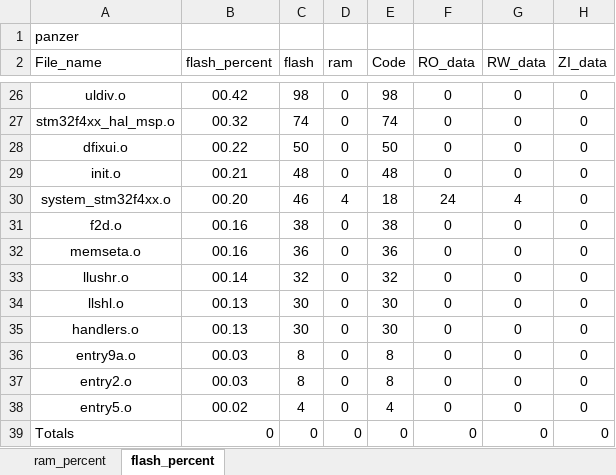
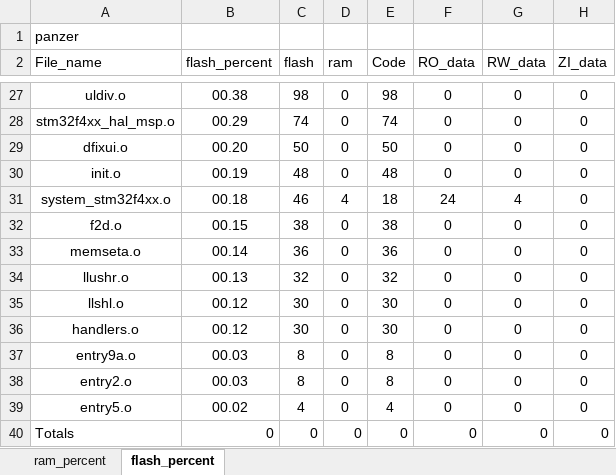
Before and after one commit to paint-boy/Engineering-competition-code, an Excel workbook: MDK-ARM/panzer_analysis.xlsx, sheet flash_percent, drawn as a sheet; only a part is shown, gaps mark what is left out; values as stored, in another font and other column widths than the file's, no borders; charts and pictures and table styles not drawn; addresses are those after the commit; the diff covers the shown part only; the diff names each change by its address in the sheet, - before the commit and + after, or states it on an @@ line.

```diff
--- a/MDK-ARM/panzer_analysis.xlsx (sheet flash_percent)
+++ b/MDK-ARM/panzer_analysis.xlsx (sheet flash_percent)
-B27 (flash_percent): 00.42
+B27 (flash_percent): 00.38
-B28 (flash_percent): 00.32
+B28 (flash_percent): 00.29
-B29 (flash_percent): 00.22
+B29 (flash_percent): 00.20
-B30 (flash_percent): 00.21
+B30 (flash_percent): 00.19
-B31 (flash_percent): 00.20
+B31 (flash_percent): 00.18
-B32 (flash_percent): 00.16
+B32 (flash_percent): 00.15
-B33 (flash_percent): 00.16
+B33 (flash_percent): 00.14
-B34 (flash_percent): 00.14
+B34 (flash_percent): 00.13
-B35:B36 (flash_percent): 00.13
+B35:B36 (flash_percent): 00.12
```
Also changed, not shown: 3 added rows, 2 removed rows and 27 edited cells elsewhere in this sheet, sheet ram_percent, charts or pictures, 19 other files.
